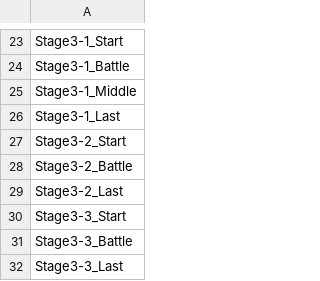
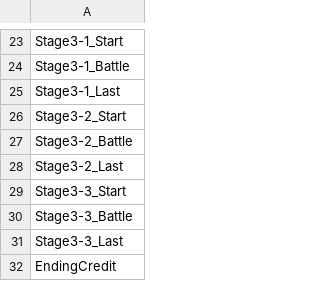
Before and after one commit to Clean18/NineTails_Project, a CSV file: Assets/Resources/Csvs/StageInfo.csv (was Assets/Resources/Csvs/SceneList.csv), drawn as a sheet; only a part is shown, gaps mark what is left out; the shorter side is filled out with more unchanged rows; the diff names each change by its address in the sheet, - before the commit and + after, or states it on an @@ line.

```diff
--- a/Assets/Resources/Csvs/SceneList.csv
+++ b/Assets/Resources/Csvs/StageInfo.csv
-row 25: Stage3-1_Middle
```
Also changed, not shown: Assets/Resources/Csvs/GameScenes.csv, 2 other files.
